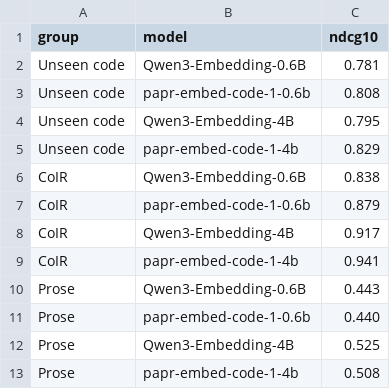
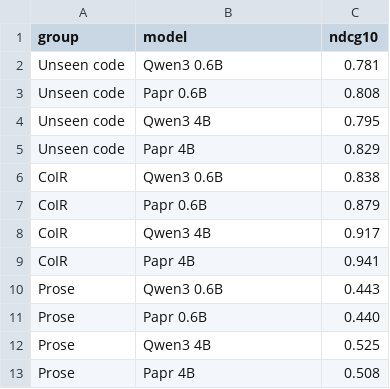
Before and after one commit to qdrant/landing_page, a CSV file: qdrant-landing/assets/viz/papr-embed-code/quality.csv, drawn as a sheet.

```diff
--- a/qdrant-landing/assets/viz/papr-embed-code/quality.csv
+++ b/qdrant-landing/assets/viz/papr-embed-code/quality.csv
@@ -1,13 +1,13 @@
 group,model,ndcg10
-Unseen code,Qwen3-Embedding-0.6B,0.781
-Unseen code,papr-embed-code-1-0.6b,0.808
-Unseen code,Qwen3-Embedding-4B,0.795
-Unseen code,papr-embed-code-1-4b,0.829
-CoIR,Qwen3-Embedding-0.6B,0.838
-CoIR,papr-embed-code-1-0.6b,0.879
-CoIR,Qwen3-Embedding-4B,0.917
-CoIR,papr-embed-code-1-4b,0.941
-Prose,Qwen3-Embedding-0.6B,0.443
-Prose,papr-embed-code-1-0.6b,0.440
-Prose,Qwen3-Embedding-4B,0.525
-Prose,papr-embed-code-1-4b,0.508
+Unseen code,Qwen3 0.6B,0.781
+Unseen code,Papr 0.6B,0.808
+Unseen code,Qwen3 4B,0.795
+Unseen code,Papr 4B,0.829
+CoIR,Qwen3 0.6B,0.838
+CoIR,Papr 0.6B,0.879
+CoIR,Qwen3 4B,0.917
+CoIR,Papr 4B,0.941
+Prose,Qwen3 0.6B,0.443
+Prose,Papr 0.6B,0.440
+Prose,Qwen3 4B,0.525
+Prose,Papr 4B,0.508
```
Also changed, not shown: 4 other files.
